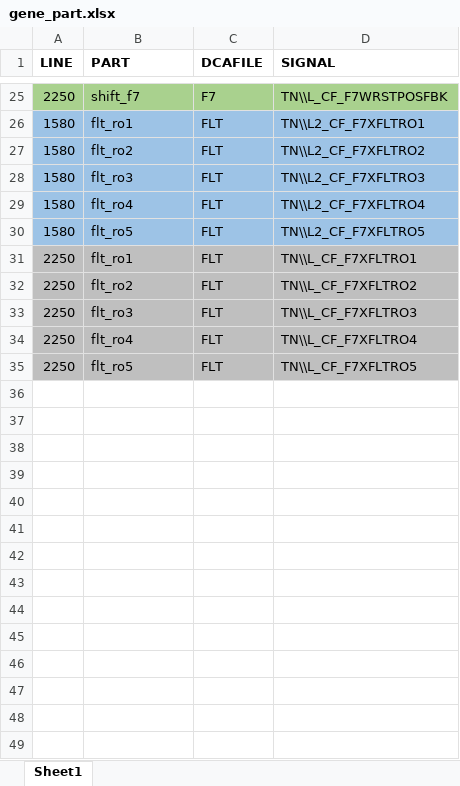
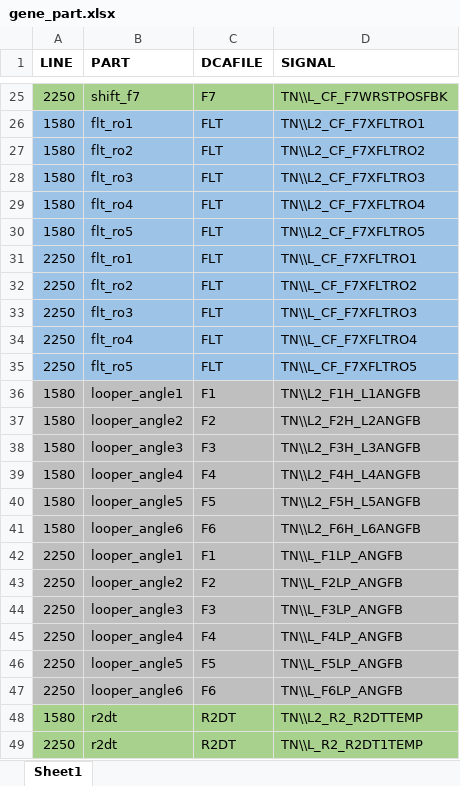
Before and after one commit to nekohor/data_dragger, an Excel workbook: pond2/generator/gene_part.xlsx, sheet Sheet1, drawn as a sheet; only a part is shown, gaps mark what is left out; values as stored, in another font and other column widths than the file's, no borders; the diff covers the shown part only; the diff names each change by its address in the sheet, - before the commit and + after, or states it on an @@ line.

```diff
--- a/pond2/generator/gene_part.xlsx (sheet Sheet1)
+++ b/pond2/generator/gene_part.xlsx (sheet Sheet1)
-A31:D35 fill: #BFBFBF
+A31:D35 fill: #9DC3E6
+row 36: 1580 | looper_angle1 | F1 | TN\\L2_F1H_L1ANGFB
+row 37: 1580 | looper_angle2 | F2 | TN\\L2_F2H_L2ANGFB
+row 38: 1580 | looper_angle3 | F3 | TN\\L2_F3H_L3ANGFB
+row 39: 1580 | looper_angle4 | F4 | TN\\L2_F4H_L4ANGFB
+row 40: 1580 | looper_angle5 | F5 | TN\\L2_F5H_L5ANGFB
+row 41: 1580 | looper_angle6 | F6 | TN\\L2_F6H_L6ANGFB
+row 42: 2250 | looper_angle1 | F1 | TN\\L_F1LP_ANGFB
+row 43: 2250 | looper_angle2 | F2 | TN\\L_F2LP_ANGFB
+row 44: 2250 | looper_angle3 | F3 | TN\\L_F3LP_ANGFB
+row 45: 2250 | looper_angle4 | F4 | TN\\L_F4LP_ANGFB
+row 46: 2250 | looper_angle5 | F5 | TN\\L_F5LP_ANGFB
+row 47: 2250 | looper_angle6 | F6 | TN\\L_F6LP_ANGFB
+row 48: 1580 | r2dt | R2DT | TN\\L2_R2_R2DTTEMP
+row 49: 2250 | r2dt | R2DT | TN\\L_R2_R2DT1TEMP
```
Also changed, not shown: cell formats elsewhere in this sheet, pond2/generator/gene_data.xlsx, 38 other files.
